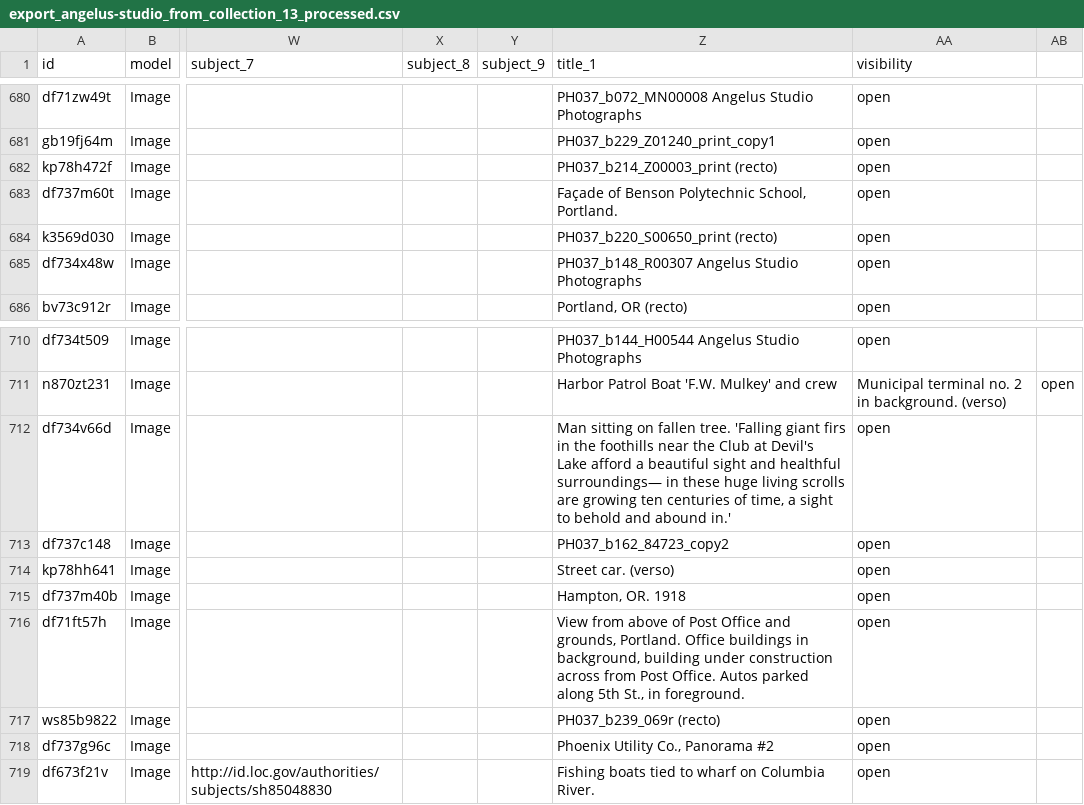
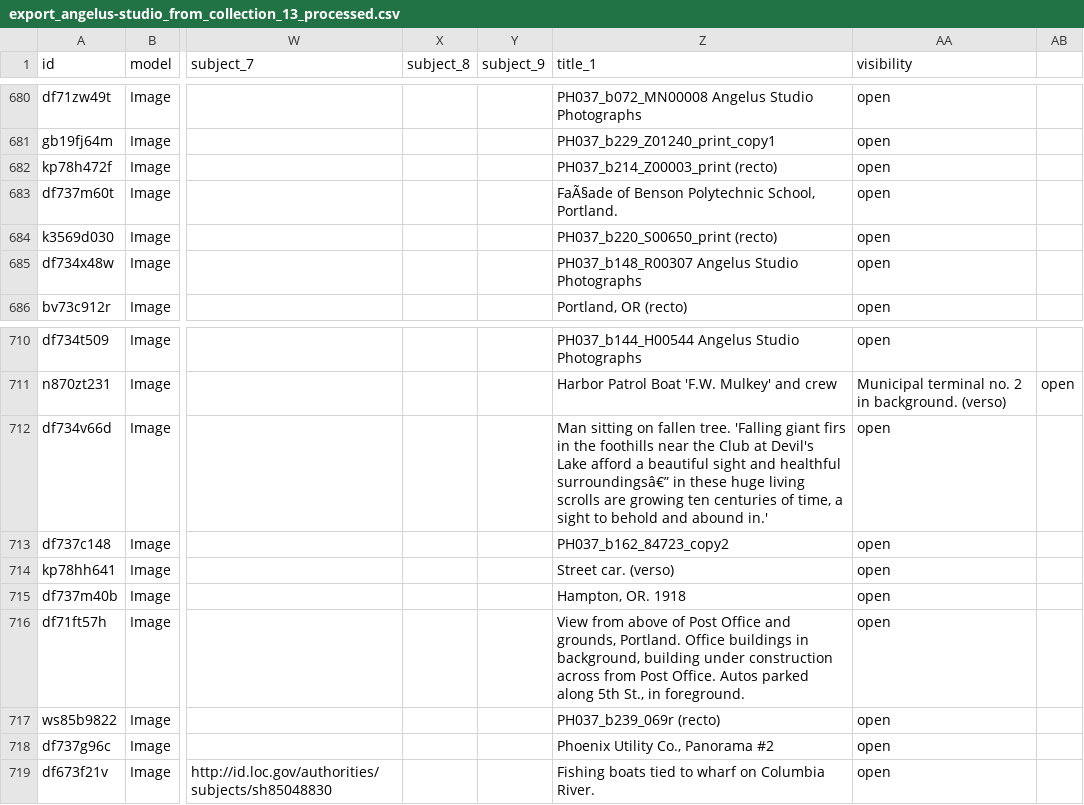
Before and after one commit to OregonDigital/od2_md_scripts, a CSV file: recto_verso_pids_aoid/exports/export_angelus-studio_from_collection_13_processed.csv, drawn as a sheet; only a part is shown, gaps mark what is left out; the diff names each change by its address in the sheet, - before the commit and + after, or states it on an @@ line.

```diff
--- a/recto_verso_pids_aoid/exports/export_angelus-studio_from_collection_13_processed.csv
+++ b/recto_verso_pids_aoid/exports/export_angelus-studio_from_collection_13_processed.csv
-Z683 (title_1): Façade of Benson…
+Z683 (title_1): FaÃ§ade of Benson…
-Z712 (title_1): …and healthful surroundings— in these…
+Z712 (title_1): …and healthful surroundingsâ€” in these…
```
Also changed, not shown: recto_verso_pids_aoid/exports/export_angelus-studio_from_collection_12_processed.csv, recto_verso_pids_aoid/exports/export_angelus-studio_from_collection_14_processed.csv, 11 other files.
